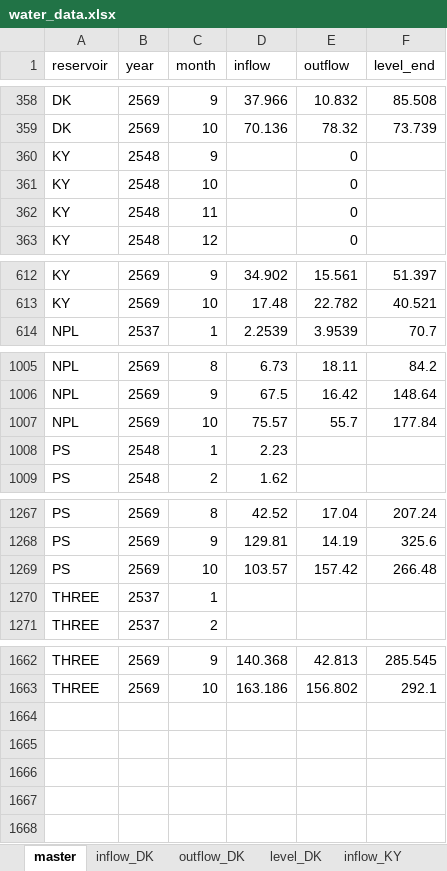
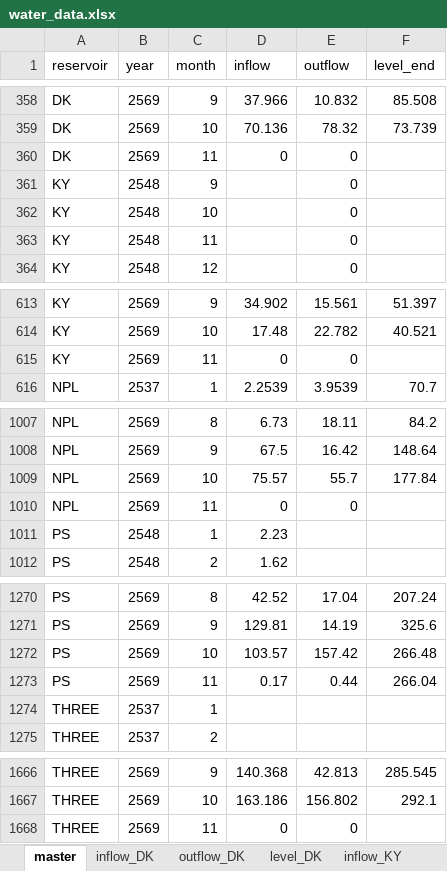
Before and after one commit to pabank10-png/water-dashboard, an Excel workbook: water_data.xlsx, sheet master, drawn as a sheet; only a part is shown, gaps mark what is left out; values as stored, in another font and other column widths than the file's, no borders; the diff names each change by its address in the sheet, - before the commit and + after, or states it on an @@ line.

```diff
--- a/water_data.xlsx (sheet master)
+++ b/water_data.xlsx (sheet master)
+row 360: DK | 2569 | 11 | 0 | 0
+row 615: KY | 2569 | 11 | 0 | 0
+row 1010: NPL | 2569 | 11 | 0 | 0
+row 1273: PS | 2569 | 11 | 0.17 | 0.44 | 266.04
+row 1668: THREE | 2569 | 11 | 0 | 0
```
Also changed, not shown: sheet inflow_PS, sheet outflow_PS, sheet level_PS, sheet outflow_KY, sheet inflow_KY, sheet inflow_DK, 5 more sheets, 2 other files.
